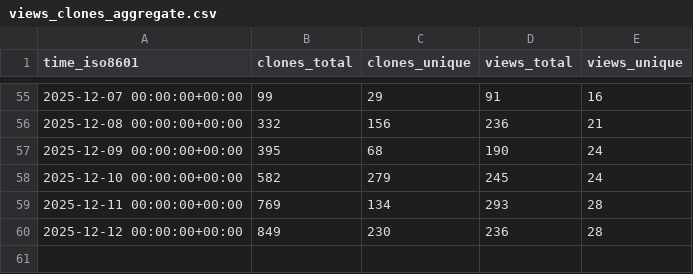
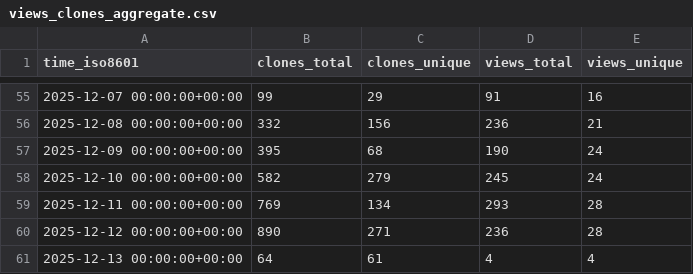
Before and after one commit to dhower-qc/udb-stats, a CSV file: riscv-software-src/riscv-unified-db/ghrs-data/views_clones_aggregate.csv, drawn as a sheet; only a part is shown, gaps mark what is left out.

```diff
--- a/riscv-software-src/riscv-unified-db/ghrs-data/views_clones_aggregate.csv
+++ b/riscv-software-src/riscv-unified-db/ghrs-data/views_clones_aggregate.csv
@@ -59,2 +59,3 @@ time_iso8601,clones_total,clones_unique,views_total,views_unique
 2025-12-11 00:00:00+00:00,769,134,293,28
-2025-12-12 00:00:00+00:00,849,230,236,28
+2025-12-12 00:00:00+00:00,890,271,236,28
+2025-12-13 00:00:00+00:00,64,61,4,4
```
Also changed, not shown: 1 other file.
